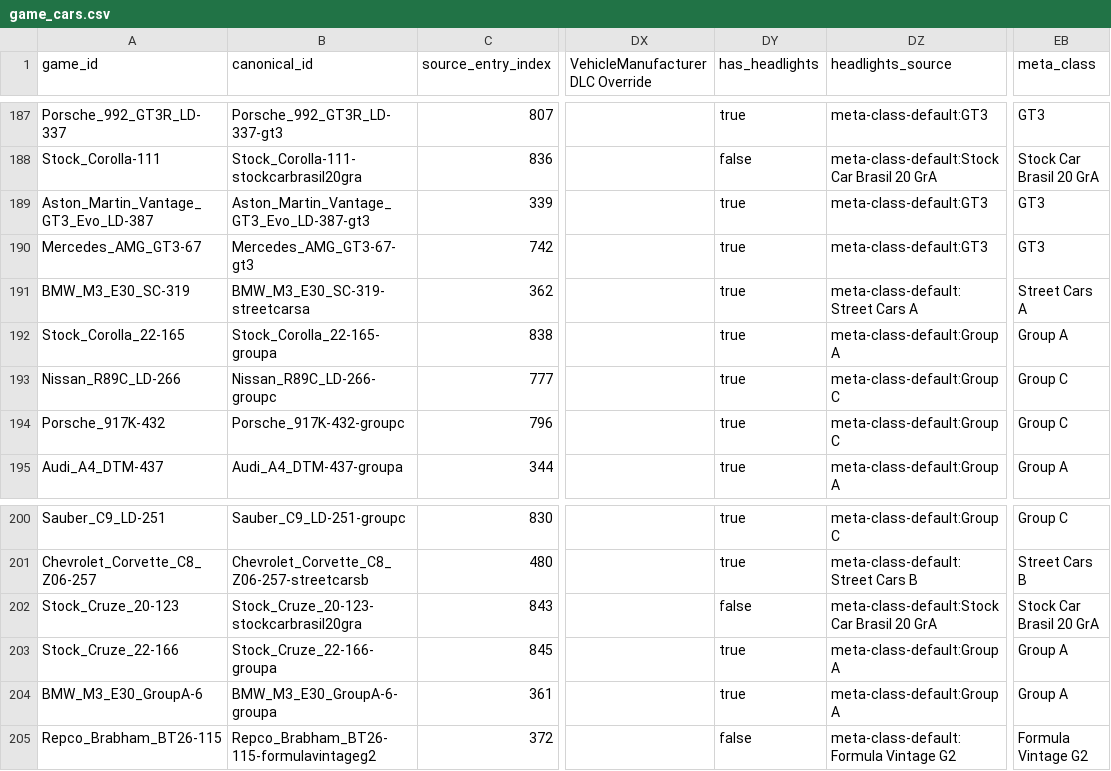
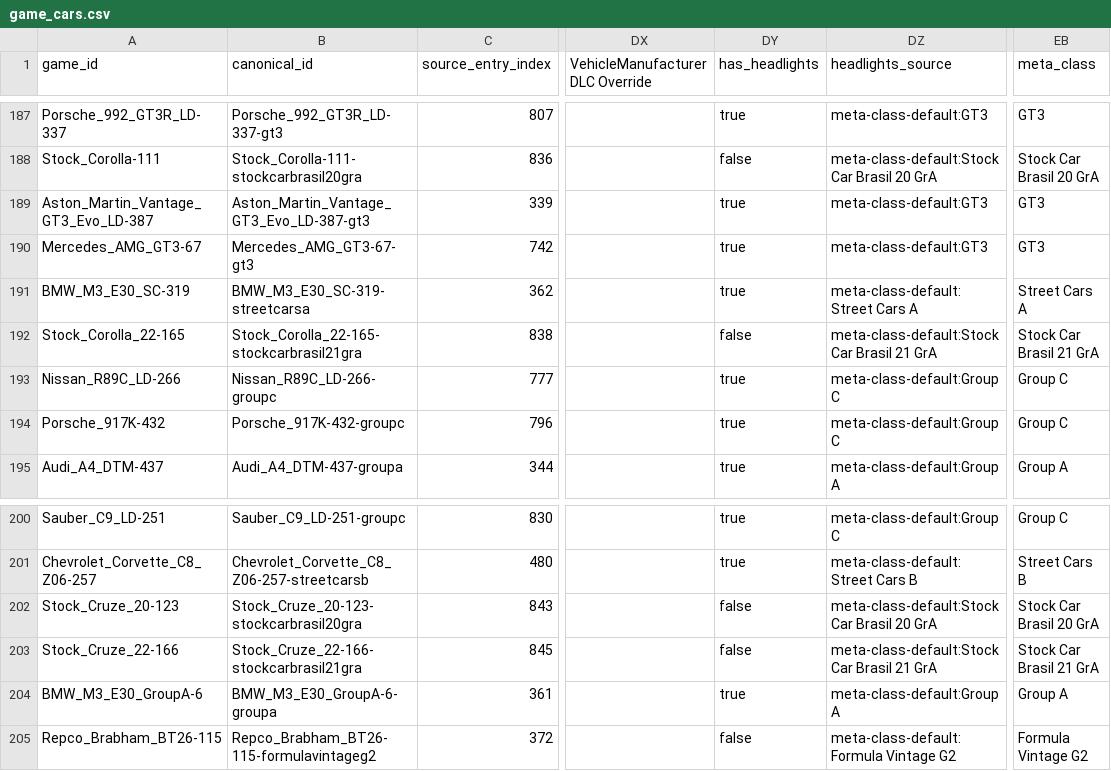
Before and after one commit to abesto/ams2-career, a CSV file: src/app/data/game_cars.csv, drawn as a sheet; only a part is shown, gaps mark what is left out; the diff names each change by its address in the sheet, - before the commit and + after, or states it on an @@ line.

```diff
--- a/src/app/data/game_cars.csv
+++ b/src/app/data/game_cars.csv
-B192 (canonical_id): Stock_Corolla_22-165-groupa
+B192 (canonical_id): Stock_Corolla_22-165-stockcarbrasil21gra
-DY192 (has_headlights): true
+DY192 (has_headlights): false
-DZ192 (headlights_source): meta-class-default:Group A
+DZ192 (headlights_source): meta-class-default:Stock Car Brasil 21 GrA
-EB192 (meta_class): Group A
+EB192 (meta_class): Stock Car Brasil 21 GrA
-B203 (canonical_id): Stock_Cruze_22-166-groupa
+B203 (canonical_id): Stock_Cruze_22-166-stockcarbrasil21gra
-DY203 (has_headlights): true
+DY203 (has_headlights): false
-DZ203 (headlights_source): meta-class-default:Group A
+DZ203 (headlights_source): meta-class-default:Stock Car Brasil 21 GrA
-EB203 (meta_class): Group A
+EB203 (meta_class): Stock Car Brasil 21 GrA
```
Also changed, not shown: src/app/data/game_class_mapping.csv, src/app/data/legacy_id_aliases.csv, 2 other files.
